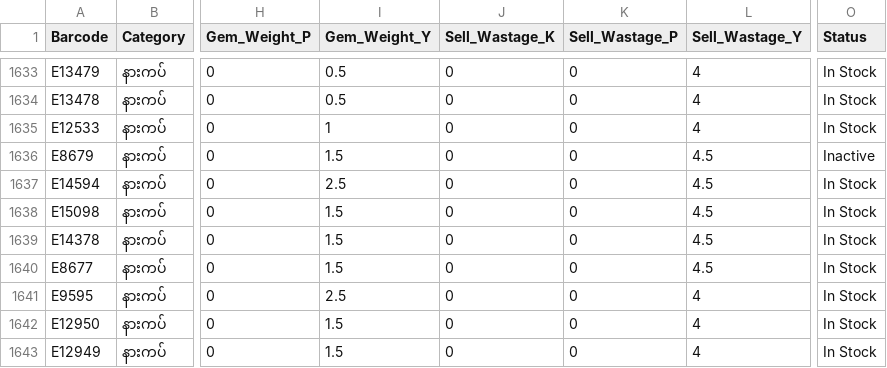
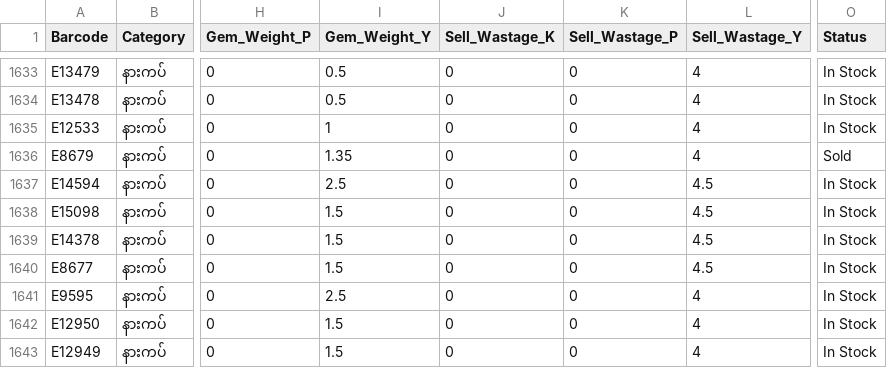
Before and after one commit to Eitaylay/tinyshwesayin, a CSV file: regularstockentry.csv, drawn as a sheet; only a part is shown, gaps mark what is left out; the diff names each change by its address in the sheet, - before the commit and + after, or states it on an @@ line.

Commit message:
Update regularstockentry.csv via uploader

```diff
--- a/regularstockentry.csv
+++ b/regularstockentry.csv
-I1636 (Gem_Weight_Y): 1.5
+I1636 (Gem_Weight_Y): 1.35
-L1636 (Sell_Wastage_Y): 4.5
+L1636 (Sell_Wastage_Y): 4
-O1636 (Status): Inactive
+O1636 (Status): Sold
```
